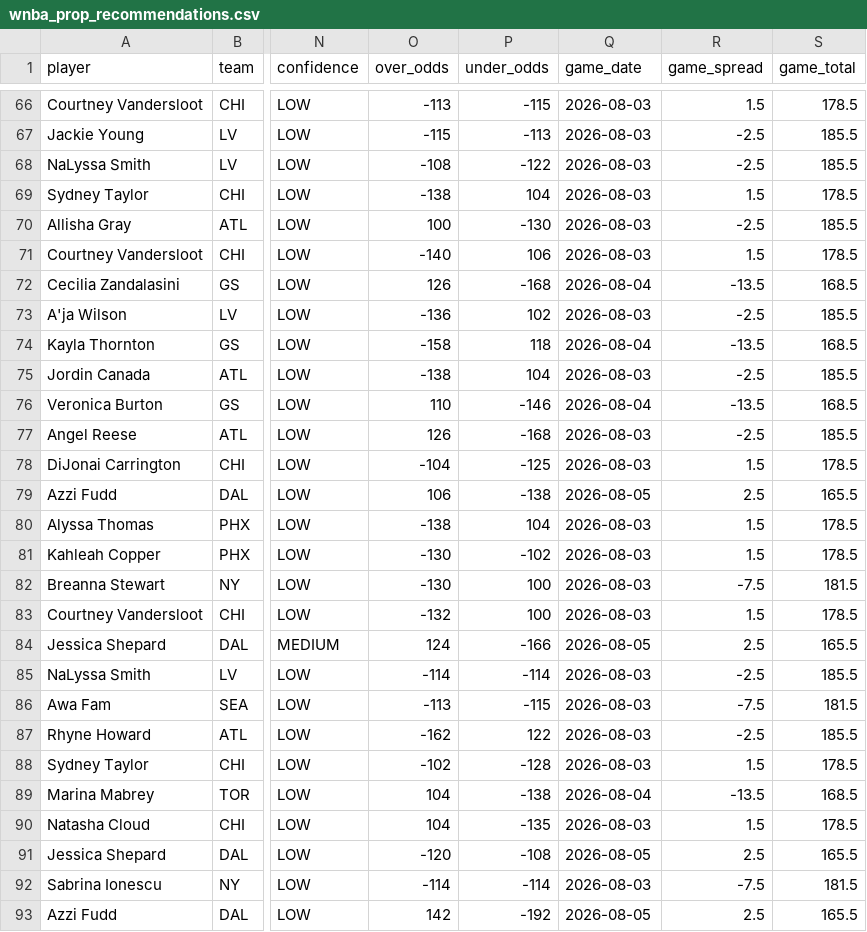
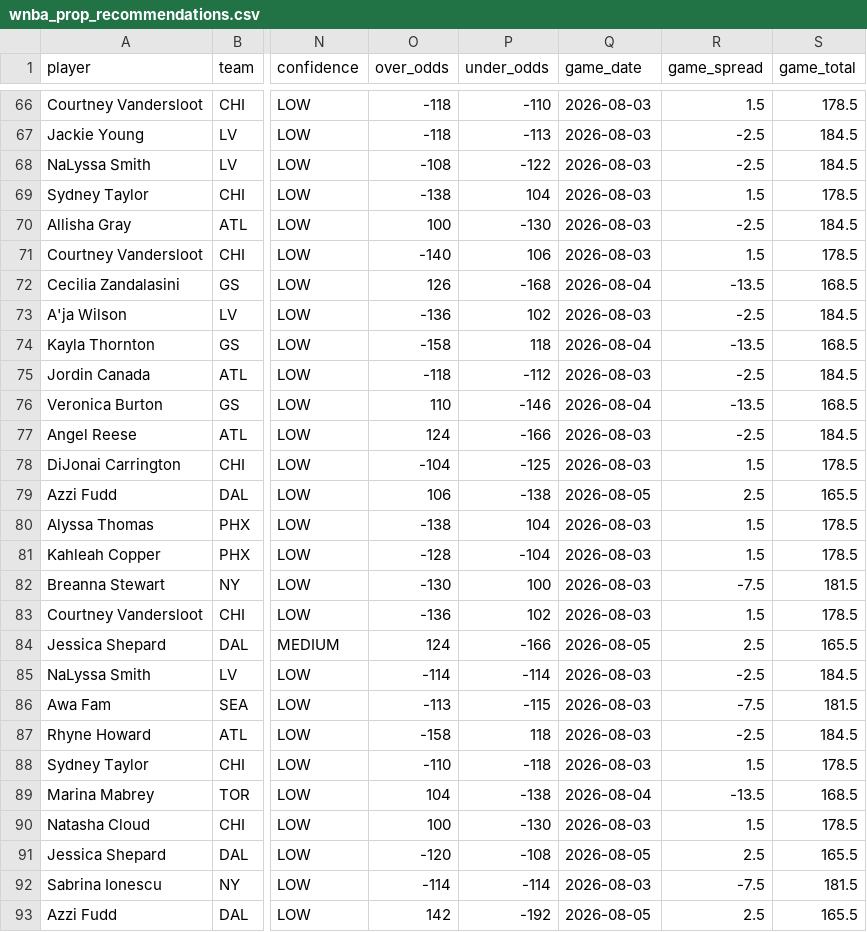
Before and after one commit to rakimr/PIRTDICA, a CSV file: wnba_prop_recommendations.csv, drawn as a sheet; only a part is shown, gaps mark what is left out; the diff covers the shown part only; the diff names each change by its address in the sheet, - before the commit and + after, or states it on an @@ line.

```diff
--- a/wnba_prop_recommendations.csv
+++ b/wnba_prop_recommendations.csv
-O66 (over_odds): -113
+O66 (over_odds): -118
-P66 (under_odds): -115
+P66 (under_odds): -110
-O67 (over_odds): -115
+O67 (over_odds): -118
-S67:S68 (game_total): 185.5
+S67:S68 (game_total): 184.5
-S70 (game_total): 185.5
+S70 (game_total): 184.5
-S73 (game_total): 185.5
+S73 (game_total): 184.5
-O75 (over_odds): -138
+O75 (over_odds): -118
-P75 (under_odds): 104
+P75 (under_odds): -112
-S75 (game_total): 185.5
+S75 (game_total): 184.5
-O77 (over_odds): 126
+O77 (over_odds): 124
-P77 (under_odds): -168
+P77 (under_odds): -166
-S77 (game_total): 185.5
+S77 (game_total): 184.5
-O81 (over_odds): -130
+O81 (over_odds): -128
-P81 (under_odds): -102
+P81 (under_odds): -104
-O83 (over_odds): -132
+O83 (over_odds): -136
-P83 (under_odds): 100
+P83 (under_odds): 102
-S85 (game_total): 185.5
+S85 (game_total): 184.5
-O87 (over_odds): -162
+O87 (over_odds): -158
-P87 (under_odds): 122
+P87 (under_odds): 118
-S87 (game_total): 185.5
+S87 (game_total): 184.5
-O88 (over_odds): -102
+O88 (over_odds): -110
-P88 (under_odds): -128
+P88 (under_odds): -118
-O90 (over_odds): 104
+O90 (over_odds): 100
-P90 (under_odds): -135
+P90 (under_odds): -130
```
Also changed, not shown: 2 added rows, 2 removed rows and 80 edited cells elsewhere in this file, 5 other files.
